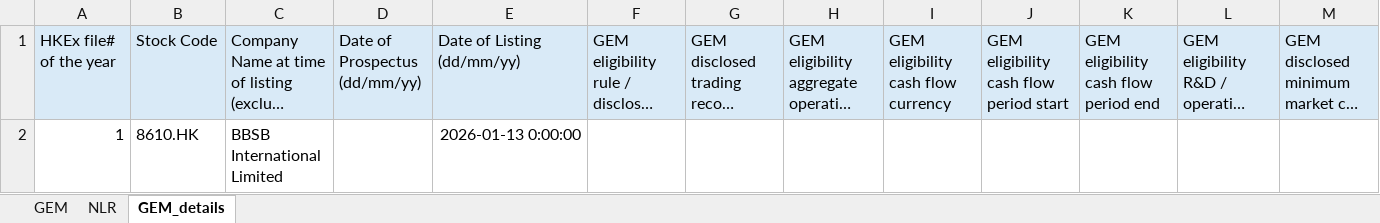
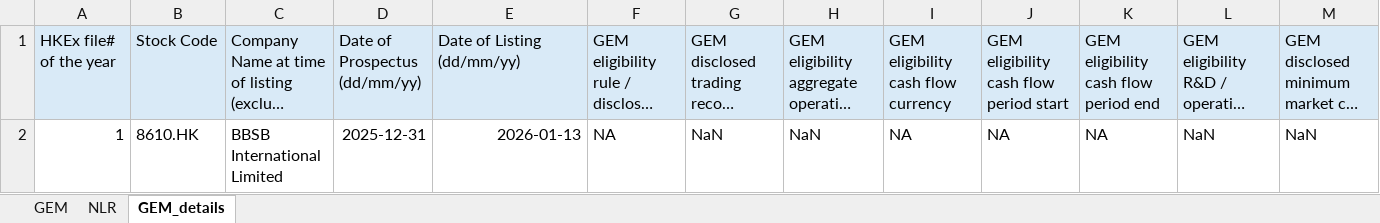
Before and after one commit to GZ-November/urop-hk-ipo, an Excel workbook: pipeline/cohorts/HKIPO-GEM2026Q1.xlsx, sheet GEM_details, drawn as a sheet; only a part is shown; long unchanged cells end in …; values as stored, in another font and other column widths than the file's, no borders; removed rows and columns are numbered as before the commit, all else as after; rows hold the shown columns only; the diff names each change by its address in the sheet, - before the commit and + after, or states it on an @@ line.

```diff
--- a/pipeline/cohorts/HKIPO-GEM2026Q1.xlsx (sheet GEM_details)
+++ b/pipeline/cohorts/HKIPO-GEM2026Q1.xlsx (sheet GEM_details)
-row 2: 1 | 8610.HK | BBSB International Limited |  | 2026-01-13 0:00:00
+row 2: 1 | 8610.HK | BBSB International Limited | 2025-12-31 | 2026-01-13 | NA | NaN | NaN | NA | NA | NA | NaN | NaN
```
Also changed, not shown: sheet GEM, sheet NLR, 21 other files.
